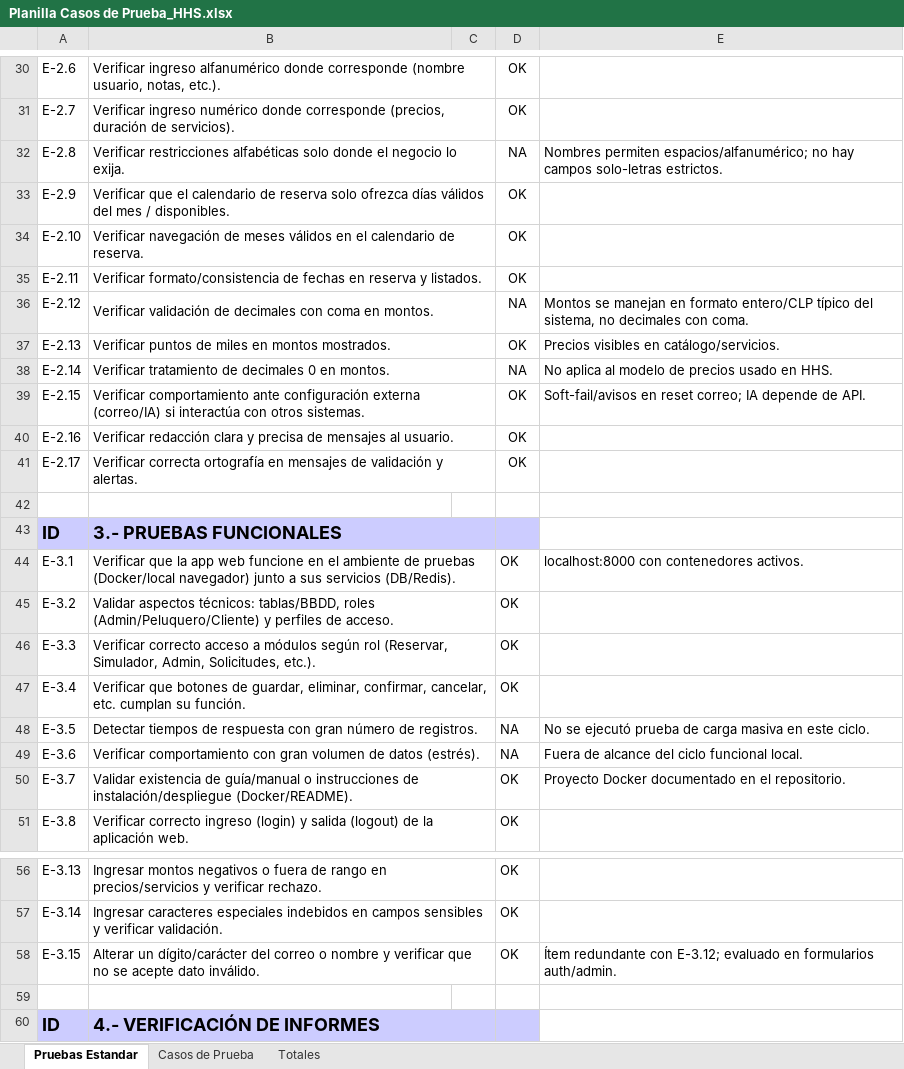
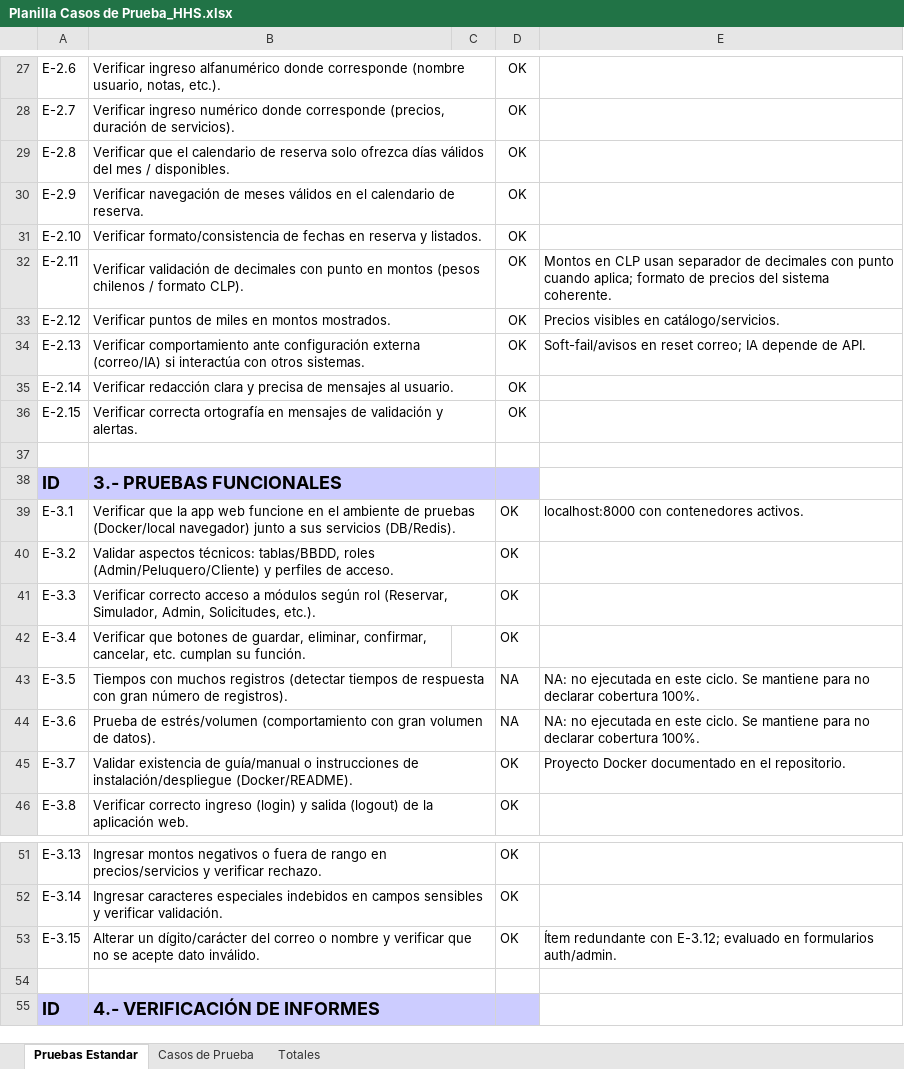
Before and after one commit to Gapprrin/Haircut_Home_Studio, an Excel workbook: Fase 2/Evidencias Proyecto/Evidencias de documentación/Documentos Proyecto/Planilla Casos de Prueba_HHS.xlsx, sheet Pruebas Estandar, drawn as a sheet; only a part is shown, gaps mark what is left out; values as stored, in another font and other column widths than the file's, no borders; removed rows and columns are numbered as before the commit, all else as after; the diff covers the shown part only; the diff names each change by its address in the sheet, - before the commit and + after, or states it on an @@ line.

```diff
--- a/Fase 2/Evidencias Proyecto/Evidencias de documentación/Documentos Proyecto/Planilla Casos de Prueba_HHS.xlsx (sheet Pruebas Estandar)
+++ b/Fase 2/Evidencias Proyecto/Evidencias de documentación/Documentos Proyecto/Planilla Casos de Prueba_HHS.xlsx (sheet Pruebas Estandar)
-row 32: E-2.8 | Verificar restricciones alfabéticas solo donde el negocio lo exija. |  | NA | Nombres permiten espacios/alfanumérico; no hay campos solo-letras estrictos.
-A29: E-2.9
+A29: E-2.8
-A30: E-2.10
+A30: E-2.9
-A31: E-2.11
+A31: E-2.10
-row 36: E-2.12 | Verificar validación de decimales con coma en montos. |  | NA | Montos se manejan en formato entero/CLP típico del sistema, no decimales con coma.
+row 32: E-2.11 | Verificar validación de decimales con punto en montos (pesos chilenos / formato CLP). |  | OK | Montos en CLP usan separador de decimales con punto cuando aplica; formato de precios del sistema coherente.
-A33: E-2.13
+A33: E-2.12
-row 38: E-2.14 | Verificar tratamiento de decimales 0 en montos. |  | NA | No aplica al modelo de precios usado en HHS.
-A34: E-2.15
+A34: E-2.13
-A35: E-2.16
+A35: E-2.14
-A36: E-2.17
+A36: E-2.15
+B37:C37 merged
-B47:C47 merged
-B43: Detectar tiempos de respuesta con gran número de registros.
+B43: Tiempos con muchos registros (detectar tiempos de respuesta con gran número de registros).
-E43: No se ejecutó prueba de carga masiva en este ciclo.
+E43: NA: no ejecutada en este ciclo. Se mantiene para no declarar cobertura 100%.
-B44: Verificar comportamiento con gran volumen de datos (estrés).
+B44: Prueba de estrés/volumen (comportamiento con gran volumen de datos).
-E44: Fuera de alcance del ciclo funcional local.
+E44: NA: no ejecutada en este ciclo. Se mantiene para no declarar cobertura 100%.
+B54:C54 merged
```
Also changed, not shown: 10 removed rows, 8 edited cells and merged cells elsewhere in this sheet, sheet Casos de Prueba, sheet Totales, hidden cells, charts or pictures, Fase 2/Evidencias Proyecto/Evidencias de documentación/Documentos Proyecto/MATRIZ CONTROL DE CAMBIO.xlsx, Fase 2/Evidencias Proyecto/Evidencias de documentación/Documentos Proyecto/Registro Defectos.xlsx, 46 other files.
